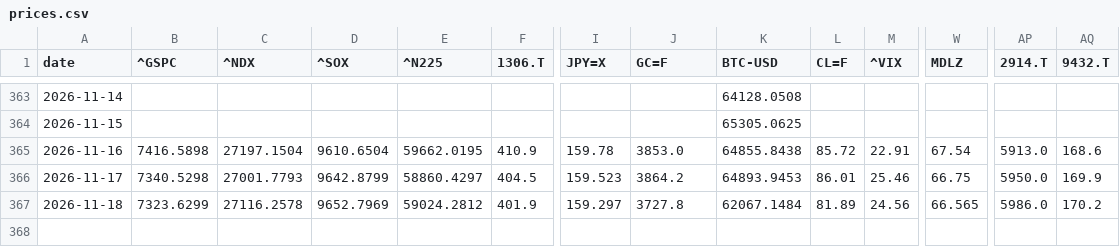
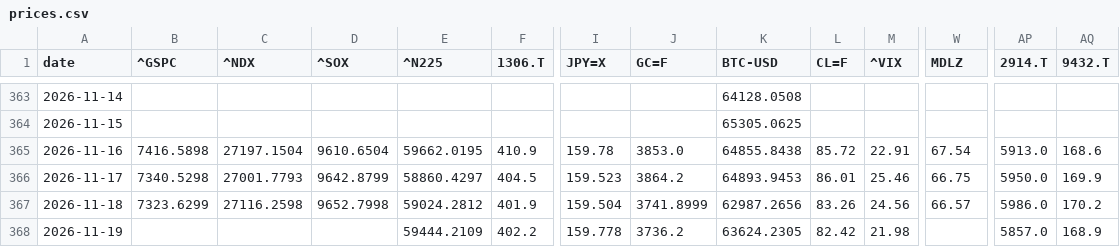
Before and after one commit to takehiroforclaude-afk/pf-prices, a CSV file: data/prices.csv, drawn as a sheet; only a part is shown, gaps mark what is left out; rows hold the shown columns only; the diff names each change by its address in the sheet, - before the commit and + after, or states it on an @@ line.

```diff
--- a/data/prices.csv
+++ b/data/prices.csv
-C367 (^NDX): 27116.2578
+C367 (^NDX): 27116.2598
-D367 (^SOX): 9652.7969
+D367 (^SOX): 9652.7998
-I367 (JPY=X): 159.297
+I367 (JPY=X): 159.504
-J367 (GC=F): 3727.8
+J367 (GC=F): 3741.8999
-K367 (BTC-USD): 62067.1484
+K367 (BTC-USD): 62987.2656
-L367 (CL=F): 81.89
+L367 (CL=F): 83.26
-W367 (MDLZ): 66.565
+W367 (MDLZ): 66.57
+row 368: 2026-11-19 |  |  |  | 59444.2109 | 402.2 | 159.778 | 3736.2 | 63624.2305 | 82.42 | 21.98 |  | 5857.0 | 168.9
```
Also changed, not shown: data/jgb.csv, data/latest.csv, 1 other file.
